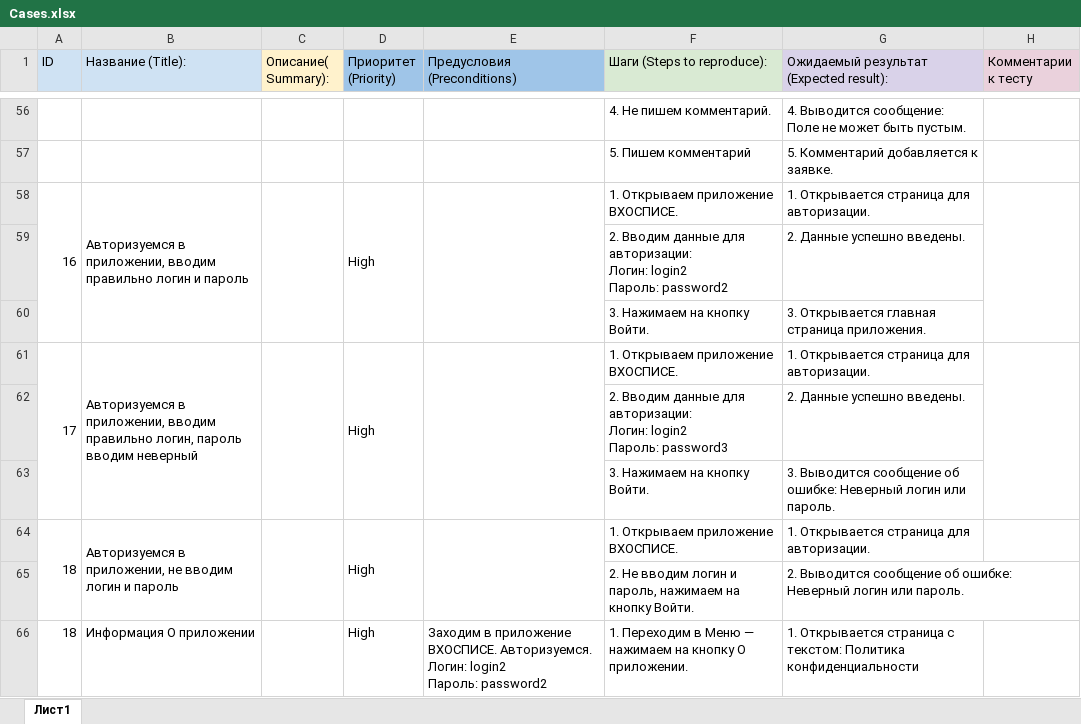
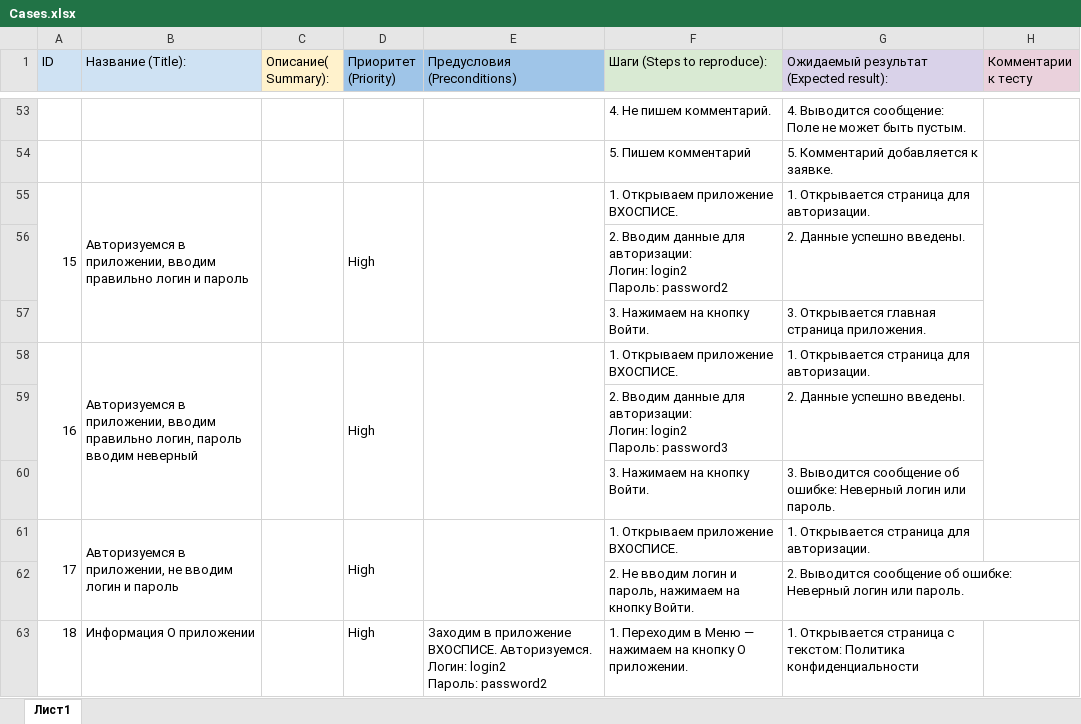
Before and after one commit to Chebykina-Xenia/MobileHospice, an Excel workbook: doc/Cases.xlsx, sheet Лист1, drawn as a sheet; only a part is shown, gaps mark what is left out; values as stored, in another font and other column widths than the file's, no borders; charts and pictures not drawn; addresses are those after the commit; the diff covers the shown part only; the diff names each change by its address in the sheet, - before the commit and + after, or states it on an @@ line.

```diff
--- a/doc/Cases.xlsx (sheet Лист1)
+++ b/doc/Cases.xlsx (sheet Лист1)
-A55 (ID): 16
+A55 (ID): 15
-A58 (ID): 17
+A58 (ID): 16
-A61 (ID): 18
+A61 (ID): 17
```
Also changed, not shown: 3 removed rows, 8 edited cells and merged cells elsewhere in this sheet, doc/Check.xlsx, 11 other files.
